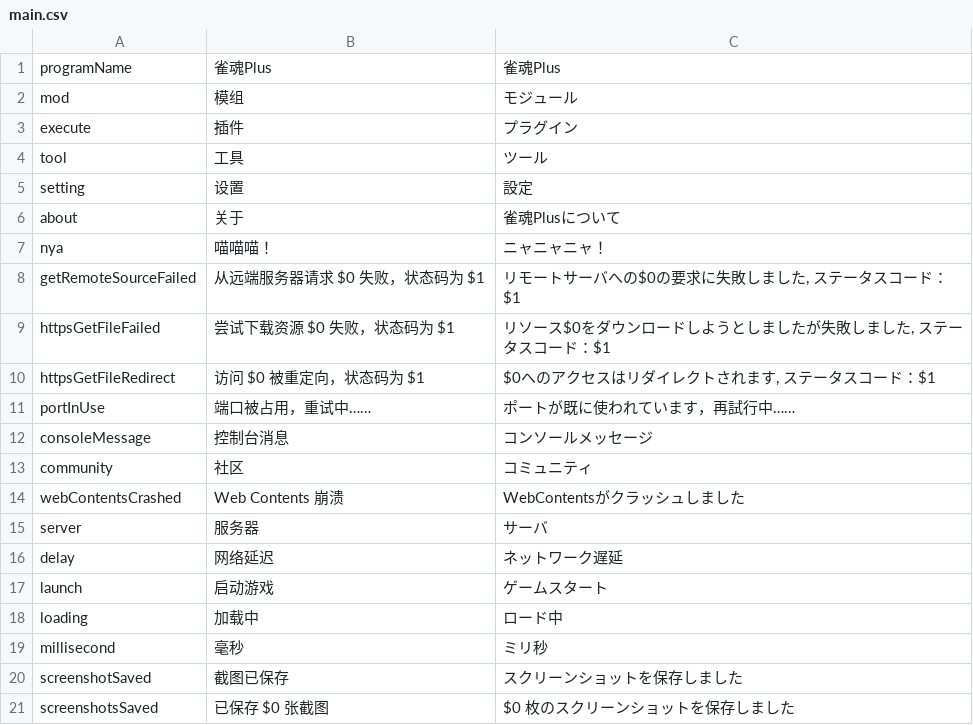
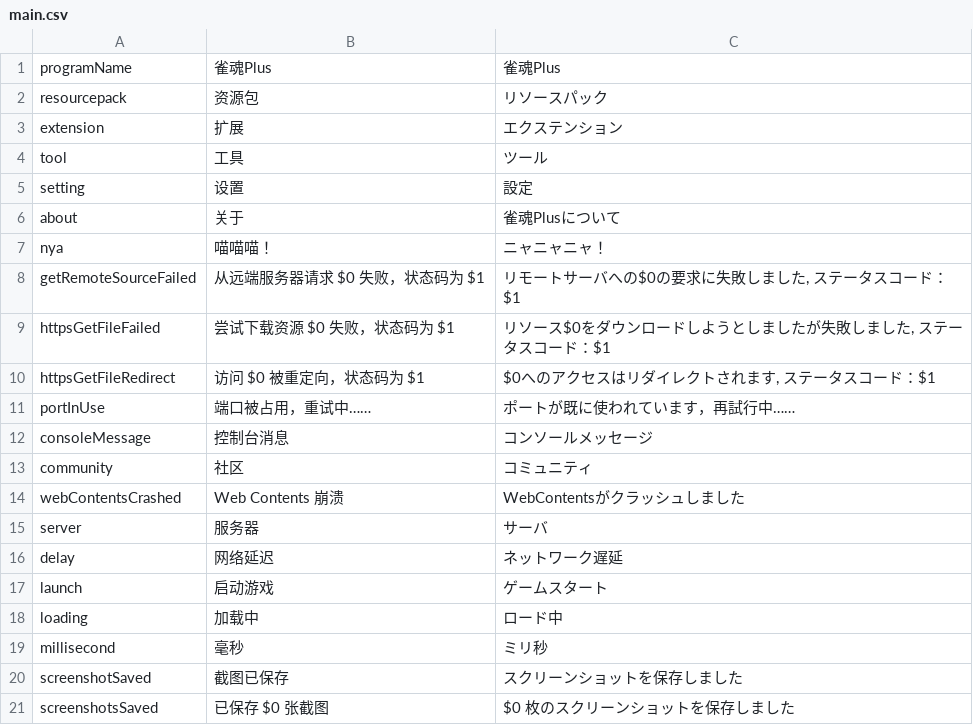
Before and after one commit to MajsoulPlus/majsoul-plus, a CSV file: i18n/ja-JP/main.csv, drawn as a sheet.

```diff
--- a/i18n/ja-JP/main.csv
+++ b/i18n/ja-JP/main.csv
@@ -1,4 +1,4 @@
 programName,雀魂Plus,雀魂Plus
-mod,模组,モジュール
-execute,插件,プラグイン
+resourcepack,资源包,リソースパック
+extension,扩展,エクステンション
 tool,工具,ツール
```
Also changed, not shown: 6 other files.
